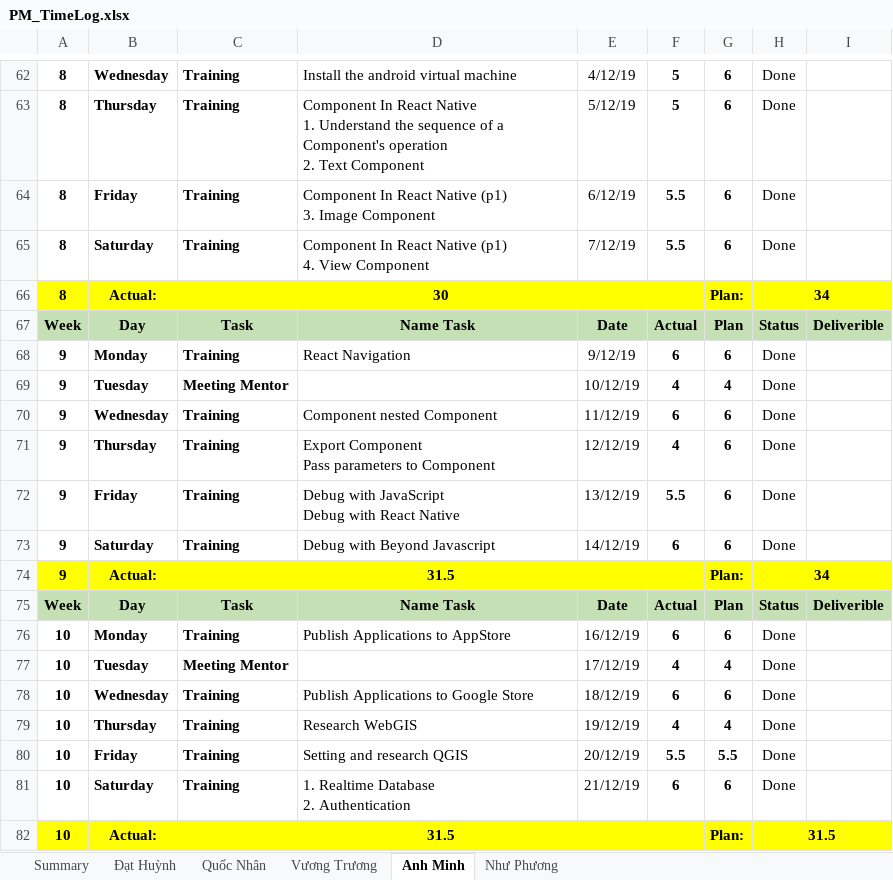
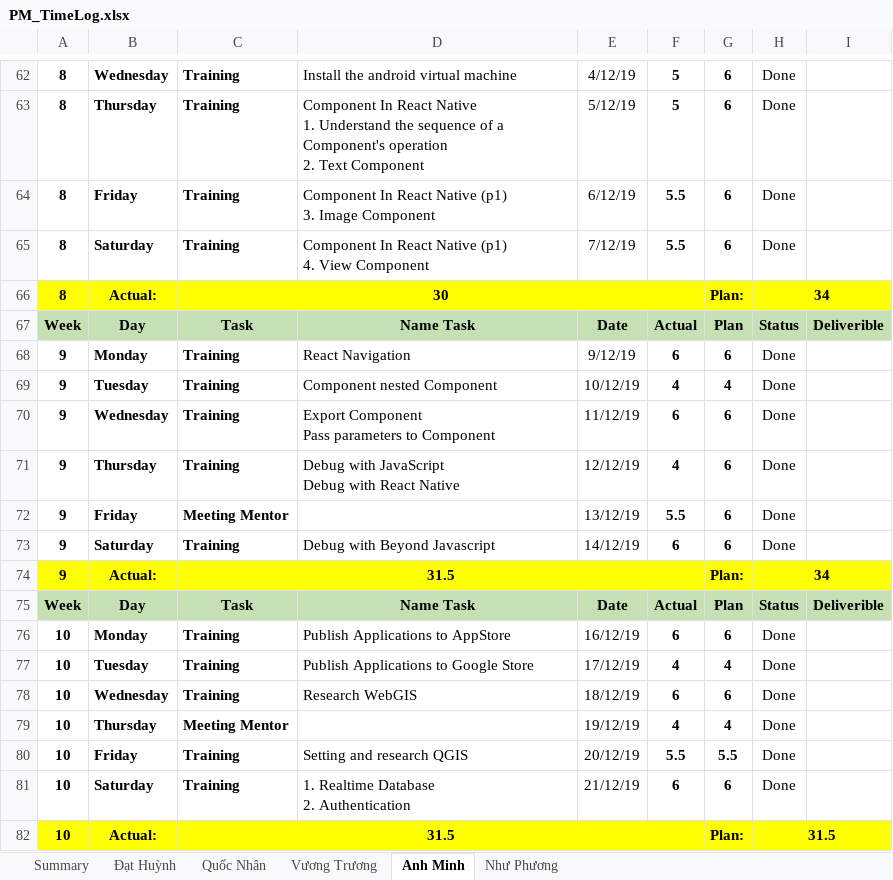
Before and after one commit to DamianHuynh/Capstone-Project, an Excel workbook: Improgress/4. Timelog/PM_TimeLog.xlsx, sheet Anh Minh, drawn as a sheet; only a part is shown, gaps mark what is left out; values as stored, in another font and other column widths than the file's, no borders; ↵ is a line break in a cell; the diff names each change by its address in the sheet, - before the commit and + after, or states it on an @@ line.

Commit message:
Update PM_TimeLog.xlsx

```diff
--- a/Improgress/4. Timelog/PM_TimeLog.xlsx (sheet Anh Minh)
+++ b/Improgress/4. Timelog/PM_TimeLog.xlsx (sheet Anh Minh)
-C69: Meeting Mentor
+C69: Training
-D69: (empty)
+D69: Component nested Component
-D70: Component nested Component
+D70: Export Component ↵ Pass parameters to Component
-D71: Export Component ↵ Pass parameters to Component
+D71: Debug with JavaScript ↵ Debug with React Native
-C72: Training
+C72: Meeting Mentor
-D72: Debug with JavaScript ↵ Debug with React Native
+D72: (empty)
-C77: Meeting Mentor
+C77: Training
-D77: (empty)
+D77: Publish Applications to Google Store
-D78: Publish Applications to Google Store
+D78: Research WebGIS
-C79: Training
+C79: Meeting Mentor
-D79: Research WebGIS
+D79: (empty)
```
